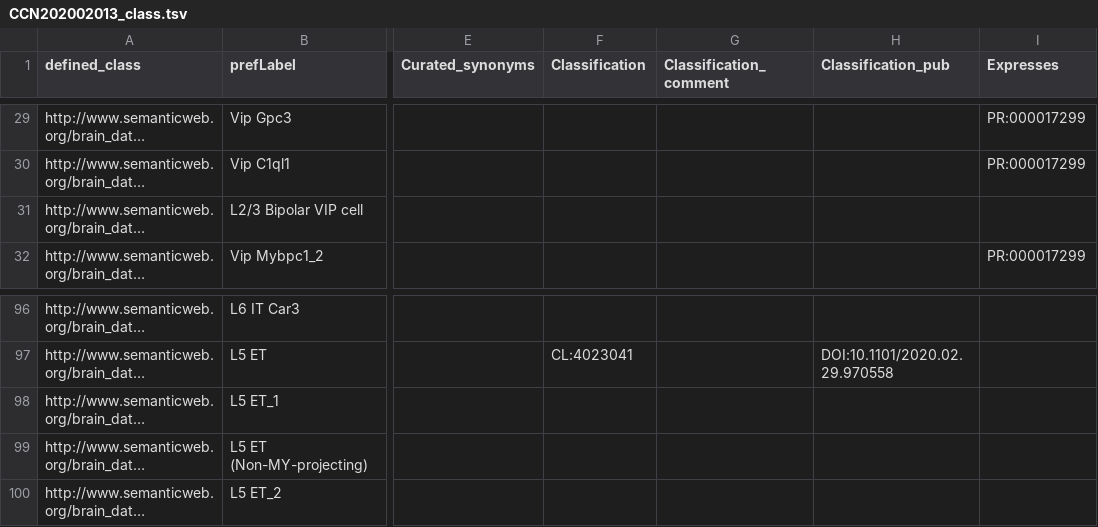
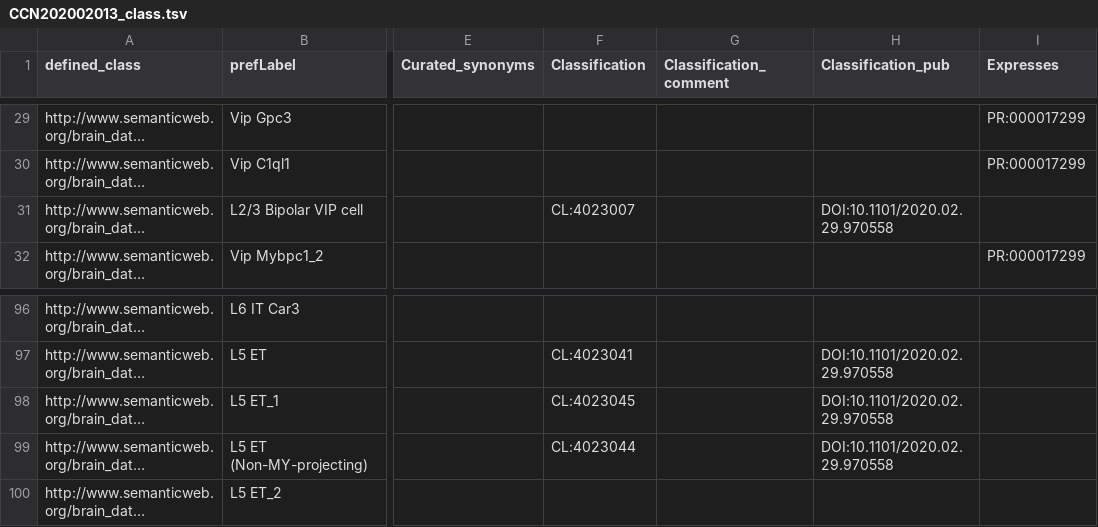
Before and after one commit to obophenotype/brain_data_standards_ontologies, a TSV file: src/patterns/data/bds/CCN202002013_class.tsv, drawn as a sheet; only a part is shown, gaps mark what is left out; long unchanged cells end in …; the diff names each change by its address in the sheet, - before the commit and + after, or states it on an @@ line.

Commit message:
Update CCN202002013_class.tsv
Added some curation that moved away from non-taxonomy-root to here

```diff
--- a/src/patterns/data/bds/CCN202002013_class.tsv
+++ b/src/patterns/data/bds/CCN202002013_class.tsv
-F31 (Classification): (empty)
+F31 (Classification): CL:4023007
-H31 (Classification_pub): (empty)
+H31 (Classification_pub): DOI:10.1101/2020.02.29.970558
-F98 (Classification): (empty)
+F98 (Classification): CL:4023045
-H98:H99 (Classification_pub): (empty)
+H98:H99 (Classification_pub): DOI:10.1101/2020.02.29.970558
-F99 (Classification): (empty)
+F99 (Classification): CL:4023044
```
